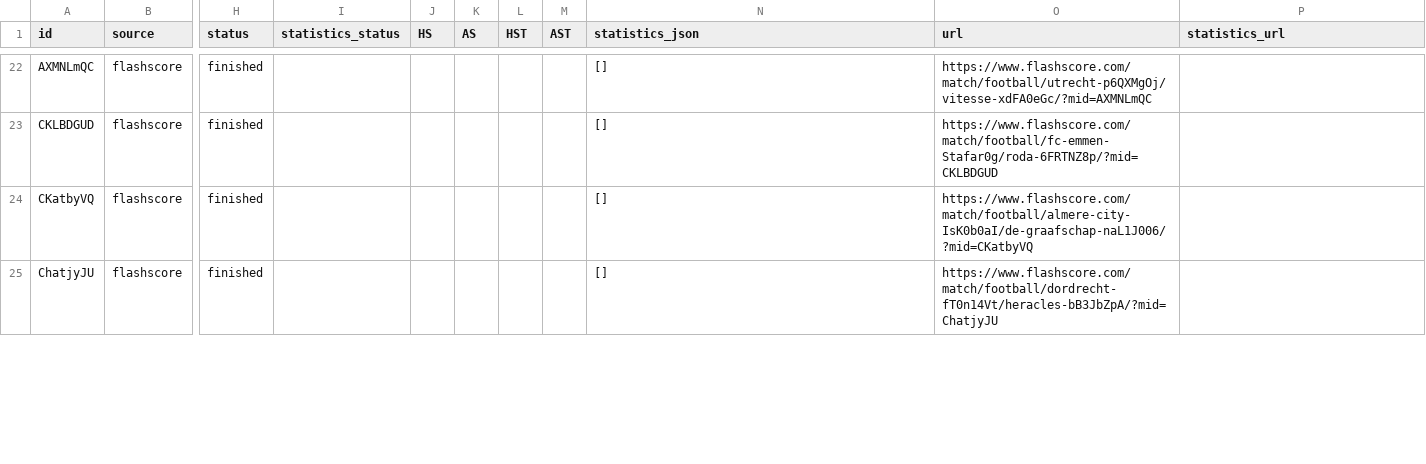
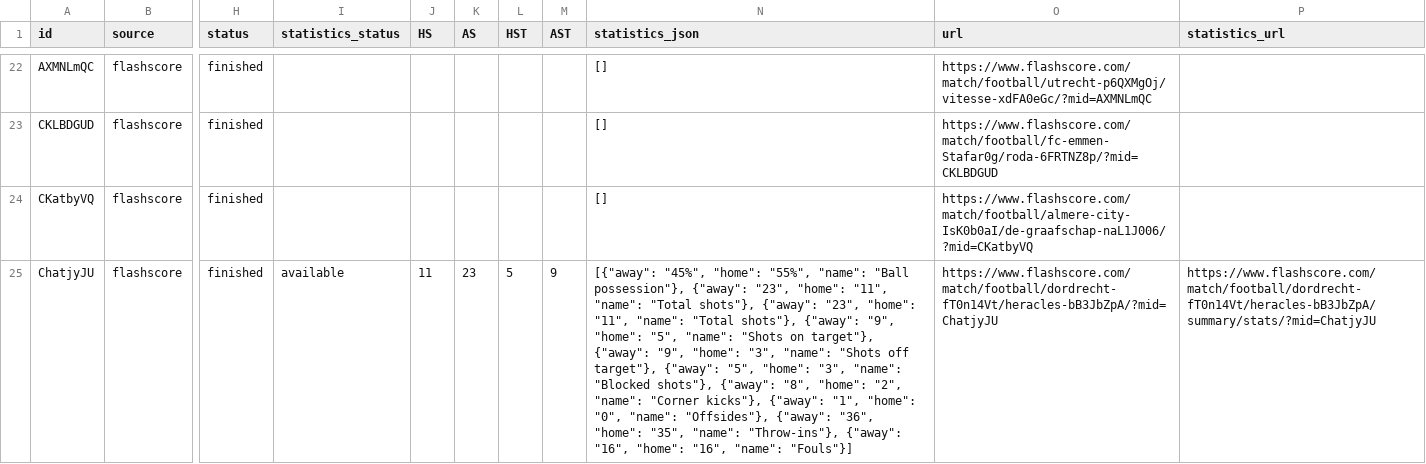
Before and after one commit to JAXON220803/data_scrapping, a CSV file: data/Netherlands/N1/2014-2015/flashscore/matches.csv, drawn as a sheet; only a part is shown, gaps mark what is left out; the diff covers the shown part only; the diff names each change by its address in the sheet, - before the commit and + after, or states it on an @@ line.

```diff
--- a/data/Netherlands/N1/2014-2015/flashscore/matches.csv
+++ b/data/Netherlands/N1/2014-2015/flashscore/matches.csv
-I25 (statistics_status): (empty)
+I25 (statistics_status): available
-J25 (HS): (empty)
+J25 (HS): 11
-K25 (AS): (empty)
+K25 (AS): 23
-L25 (HST): (empty)
+L25 (HST): 5
-M25 (AST): (empty)
+M25 (AST): 9
-N25 (statistics_json): []
+N25 (statistics_json): [{"away": "45%", "home": "55%", "name": "Ball possession"}, {"away": "23", "home": "11", "name": "Total shots"}, {"away": "23", "home": "11", "name": "Total shots"}, {"away": "9", "home": "5", "name": "Shots on target"}, {"away": "9", "home": "3", "name": "Shots off target"}, {"away": "5", "home": "3", "name": "Blocked shots"}, {"away": "8", "home": "2", "name": "Corner kicks"}, {"away": "1", "home": "0", "name": "Offsides"}, {"away": "36", "home": "35", "name": "Throw-ins"}, {"away": "16", "home": "16", "name": "Fouls"}]
-P25 (statistics_url): (empty)
+P25 (statistics_url): https://www.flashscore.com/match/football/dordrecht-fT0n14Vt/heracles-bB3JbZpA/summary/stats/?mid=ChatjyJU
```
Also changed, not shown: 35 edited cells elsewhere in this file, filled/Netherlands/2014-2015/N1.csv, 5 other files.
